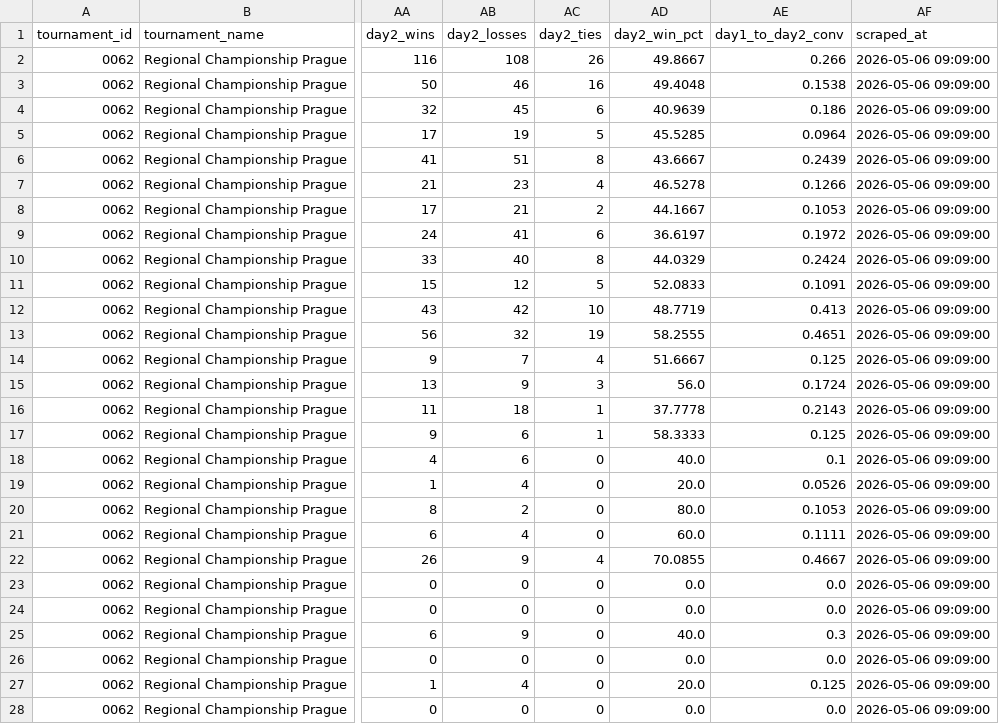
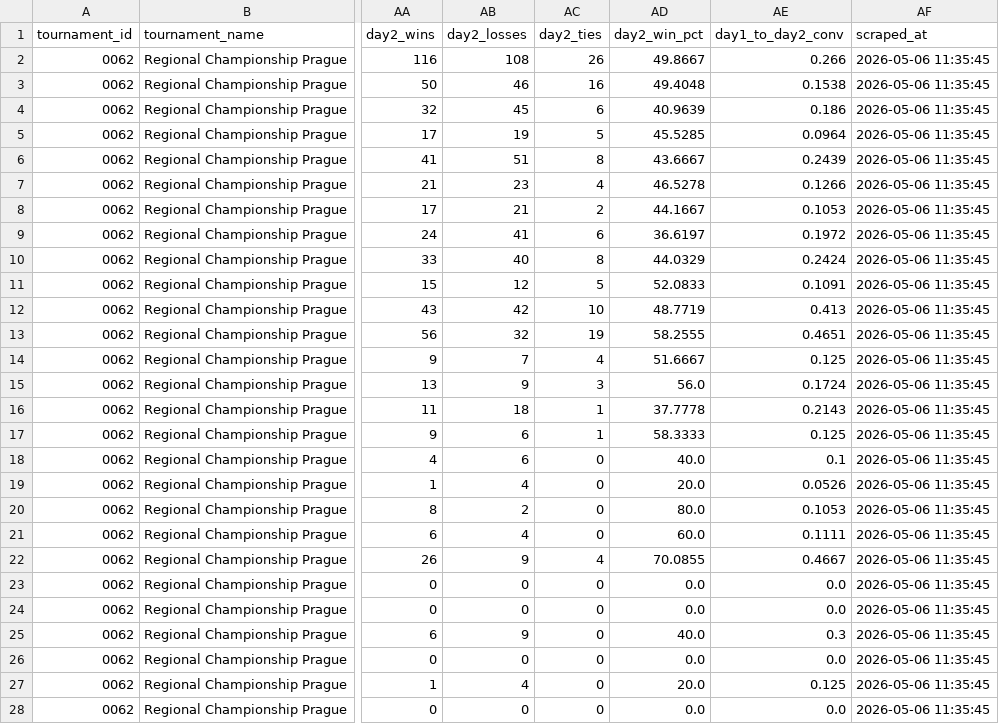
Before and after one commit to CapTheAvenger/TheDipidis, a CSV file: data/labs_tournament_decks.csv, drawn as a sheet; only a part is shown, gaps mark what is left out; the diff covers the shown part only; the diff names each change by its address in the sheet, - before the commit and + after, or states it on an @@ line.

```diff
--- a/data/labs_tournament_decks.csv
+++ b/data/labs_tournament_decks.csv
-AF2:AF28 (scraped_at): 2026-05-06 09:09:00
+AF2:AF28 (scraped_at): 2026-05-06 11:35:45
```
Also changed, not shown: 32 edited cells elsewhere in this file, data/limitless_online_decks_comparison.csv, 11 other files.
